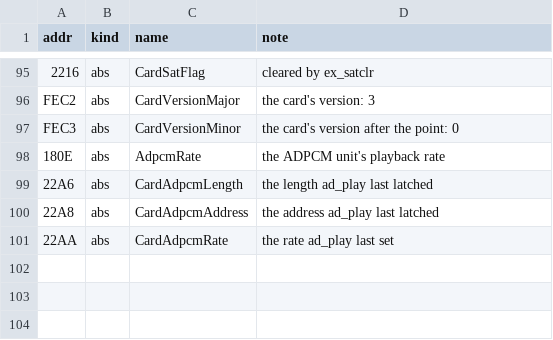
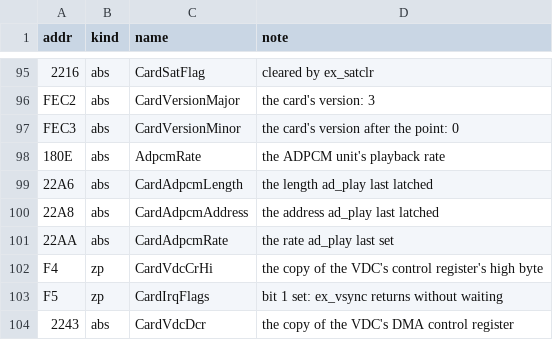
Before and after one commit to jeff-strutb/rondoofblood, a CSV file: syscard/config/symbols.csv, drawn as a sheet; only a part is shown, gaps mark what is left out; the diff names each change by its address in the sheet, - before the commit and + after, or states it on an @@ line.

Commit message:
Add the card's display and interrupt setters, not certified
ex_imode, ex_vmode and ex_hmode set the VRAM address step; ex_rcron, ex_rcroff, ex_irqon and
ex_irqoff the VDC's interrupts; ex_bgon to ex_dspoff only the copy of the control register;
ex_vsync waits for the frame count; ex_dmamod, ex_sprdma, ex_setrcr, ex_setred, ex_setwrt and
ex_setdma set the VDC's DMA, raster and address registers.

Card image: 104 routines in place, 0 differing. A5 and A7 not yet run on these.

```diff
--- a/syscard/config/symbols.csv
+++ b/syscard/config/symbols.csv
+row 102: F4 | zp | CardVdcCrHi | the copy of the VDC's control register's high byte
+row 103: F5 | zp | CardIrqFlags | bit 1 set: ex_vsync returns without waiting
+row 104: 2243 | abs | CardVdcDcr | the copy of the VDC's DMA control register
```
Also changed, not shown: 5 other files.
